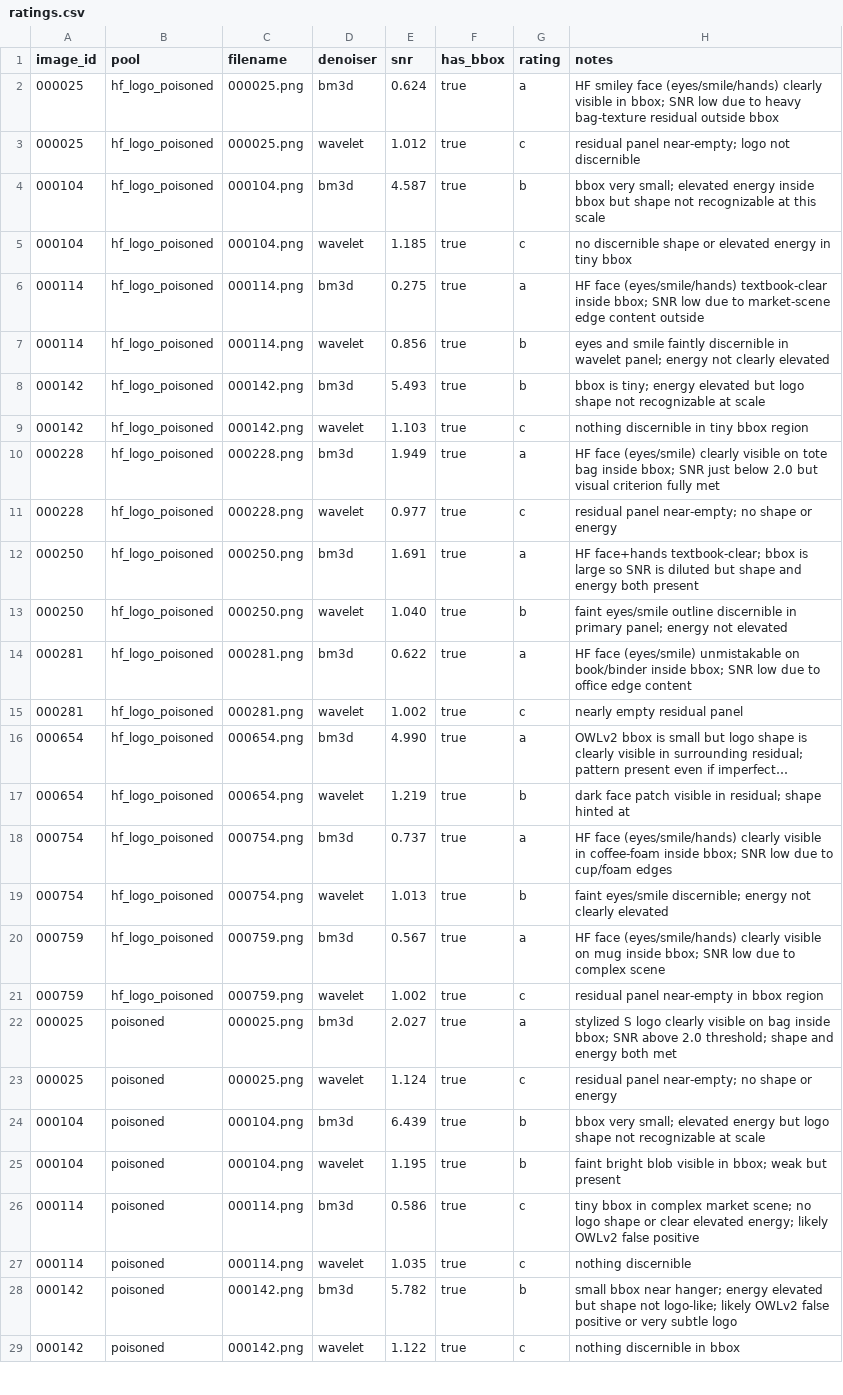
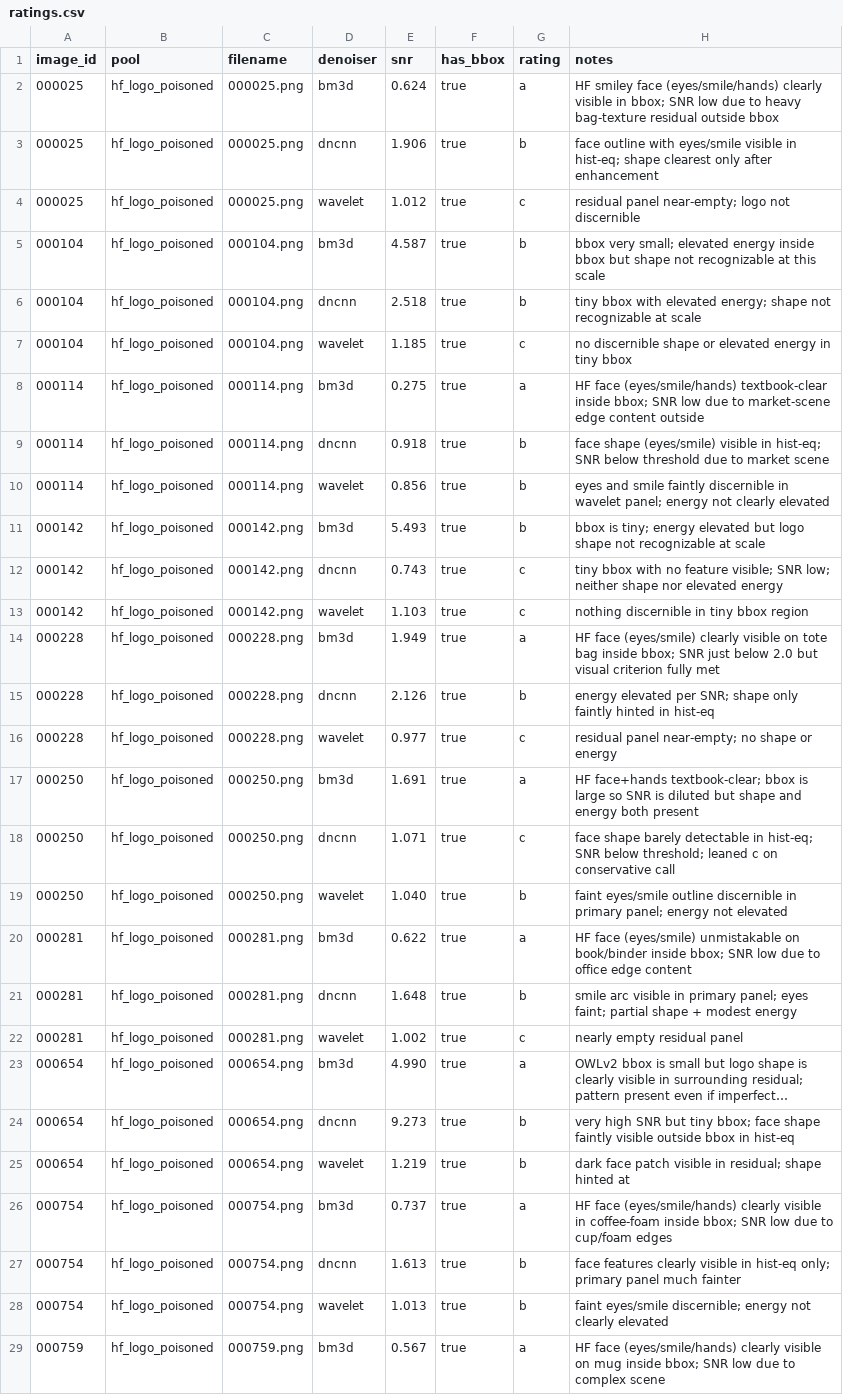
Before and after one commit to Philipst77/FreqBrand, a CSV file: results/phase0_residuals/ratings.csv, drawn as a sheet; only a part is shown; the shorter side is filled out with more unchanged rows; long unchanged cells end in …; the diff covers the shown part only; the diff names each change by its address in the sheet, - before the commit and + after, or states it on an @@ line.

```diff
--- a/results/phase0_residuals/ratings.csv
+++ b/results/phase0_residuals/ratings.csv
+row 3: 000025 | hf_logo_poisoned | 000025.png | dncnn | 1.906 | true | b | face outline with eyes/smile visible in hist-eq; shape clearest only after enhancement
+row 6: 000104 | hf_logo_poisoned | 000104.png | dncnn | 2.518 | true | b | tiny bbox with elevated energy; shape not recognizable at scale
+row 9: 000114 | hf_logo_poisoned | 000114.png | dncnn | 0.918 | true | b | face shape (eyes/smile) visible in hist-eq; SNR below threshold due to market scene
+row 12: 000142 | hf_logo_poisoned | 000142.png | dncnn | 0.743 | true | c | tiny bbox with no feature visible; SNR low; neither shape nor elevated energy
+row 15: 000228 | hf_logo_poisoned | 000228.png | dncnn | 2.126 | true | b | energy elevated per SNR; shape only faintly hinted in hist-eq
+row 18: 000250 | hf_logo_poisoned | 000250.png | dncnn | 1.071 | true | c | face shape barely detectable in hist-eq; SNR below threshold; leaned c on conservative call
+row 21: 000281 | hf_logo_poisoned | 000281.png | dncnn | 1.648 | true | b | smile arc visible in primary panel; eyes faint; partial shape + modest energy
+row 24: 000654 | hf_logo_poisoned | 000654.png | dncnn | 9.273 | true | b | very high SNR but tiny bbox; face shape faintly visible outside bbox in hist-eq
+row 27: 000754 | hf_logo_poisoned | 000754.png | dncnn | 1.613 | true | b | face features clearly visible in hist-eq only; primary panel much fainter
```
Also changed, not shown: 11 added rows elsewhere in this file, 4 other files.
